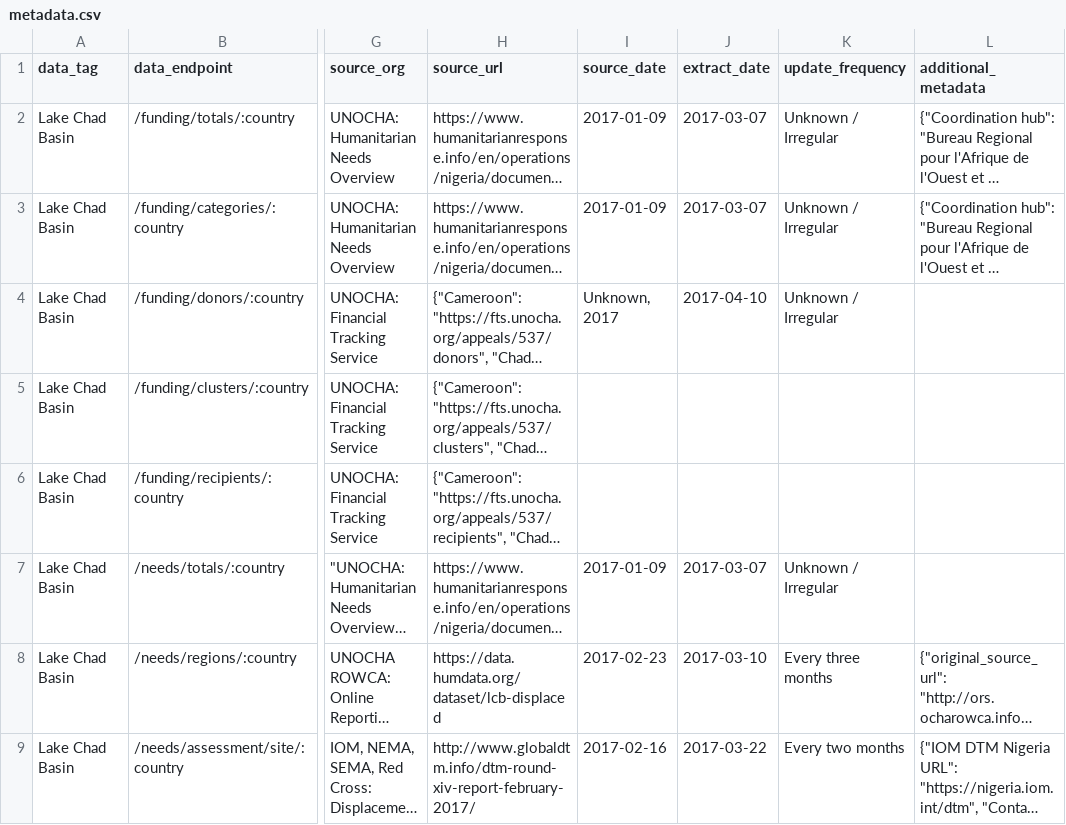
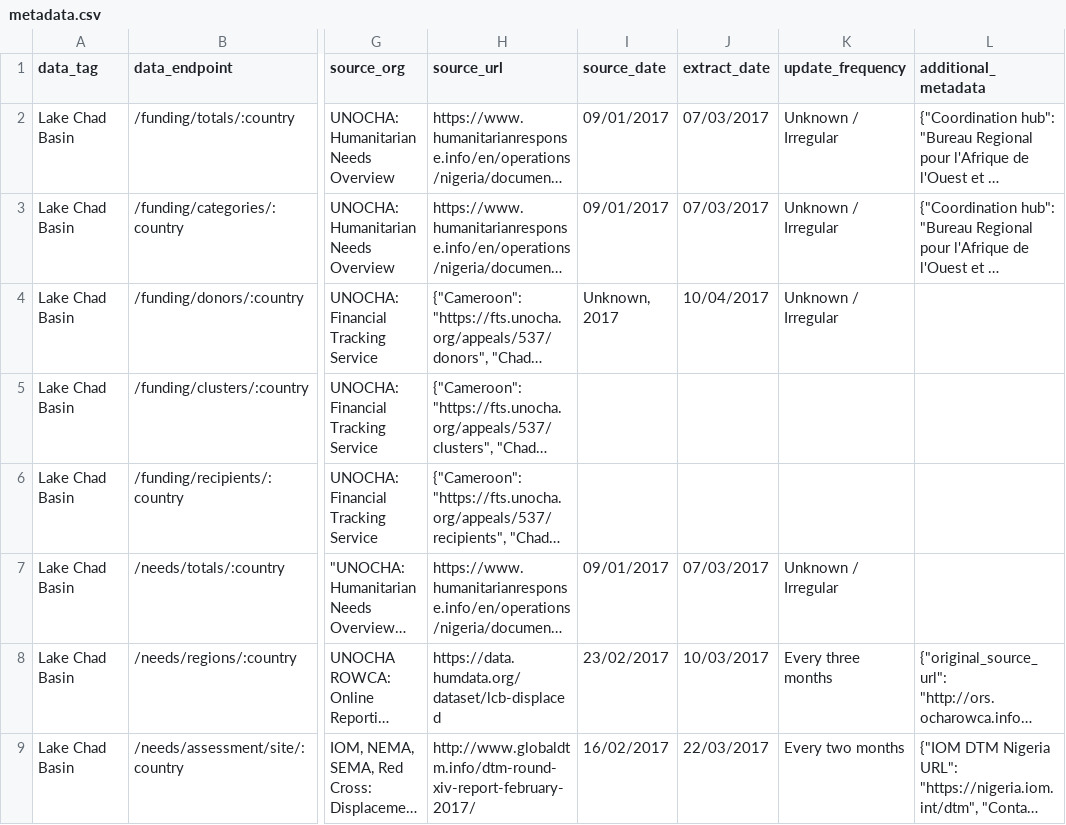
Before and after one commit to ONEcampaign/humanitarian-data-service, a CSV file: resources/data/derived/example/metadata.csv, drawn as a sheet; only a part is shown, gaps mark what is left out; long unchanged cells end in …; the diff covers the shown part only; the diff names each change by its address in the sheet, - before the commit and + after, or states it on an @@ line.

```diff
--- a/resources/data/derived/example/metadata.csv
+++ b/resources/data/derived/example/metadata.csv
-I2:I3 (source_date): 2017-01-09
+I2:I3 (source_date): 09/01/2017
-J2:J3 (extract_date): 2017-03-07
+J2:J3 (extract_date): 07/03/2017
-J4 (extract_date): 2017-04-10
+J4 (extract_date): 10/04/2017
-I7 (source_date): 2017-01-09
+I7 (source_date): 09/01/2017
-J7 (extract_date): 2017-03-07
+J7 (extract_date): 07/03/2017
-I8 (source_date): 2017-02-23
+I8 (source_date): 23/02/2017
-J8 (extract_date): 2017-03-10
+J8 (extract_date): 10/03/2017
-I9 (source_date): 2017-02-16
+I9 (source_date): 16/02/2017
-J9 (extract_date): 2017-03-22
+J9 (extract_date): 22/03/2017
```
Also changed, not shown: 1 added row and 12 edited cells elsewhere in this file, resources/data/derived/example/funding_progress.csv, 2 other files.
